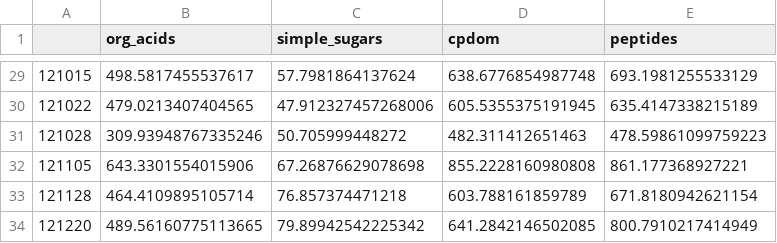
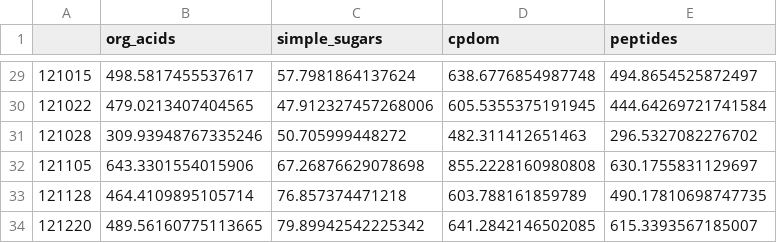
Before and after one commit to johnne/transporters, a TSV file: article/model/results/mg_c_ratios_absolute.tsv, drawn as a sheet; only a part is shown, gaps mark what is left out; the diff covers the shown part only.

```diff
--- a/article/model/results/mg_c_ratios_absolute.tsv
+++ b/article/model/results/mg_c_ratios_absolute.tsv
@@ -29,6 +29,6 @@
-121015	498.5817455537617	57.7981864137624	638.6776854987748	693.1981255533129
-121022	479.0213407404565	47.912327457268006	605.5355375191945	635.4147338215189
-121028	309.93948767335246	50.705999448272	482.311412651463	478.59861099759223
-121105	643.3301554015906	67.26876629078698	855.2228160980808	861.177368927221
-121128	464.4109895105714	76.857374471218	603.788161859789	671.8180942621154
-121220	489.56160775113665	79.89942542225342	641.2842146502085	800.7910217414949
+121015	498.5817455537617	57.7981864137624	638.6776854987748	494.8654525872497
+121022	479.0213407404565	47.912327457268006	605.5355375191945	444.64269721741584
+121028	309.93948767335246	50.705999448272	482.311412651463	296.5327082276702
+121105	643.3301554015906	67.26876629078698	855.2228160980808	630.1755831129697
+121128	464.4109895105714	76.857374471218	603.788161859789	490.17810698747735
+121220	489.56160775113665	79.89942542225342	641.2842146502085	615.3393567185007
```
Also changed, not shown: 27 edited cells elsewhere in this file, article/model/results/mg_c_ratios.tsv, article/model/results/mt_c_ratios.tsv, 29 other files.
